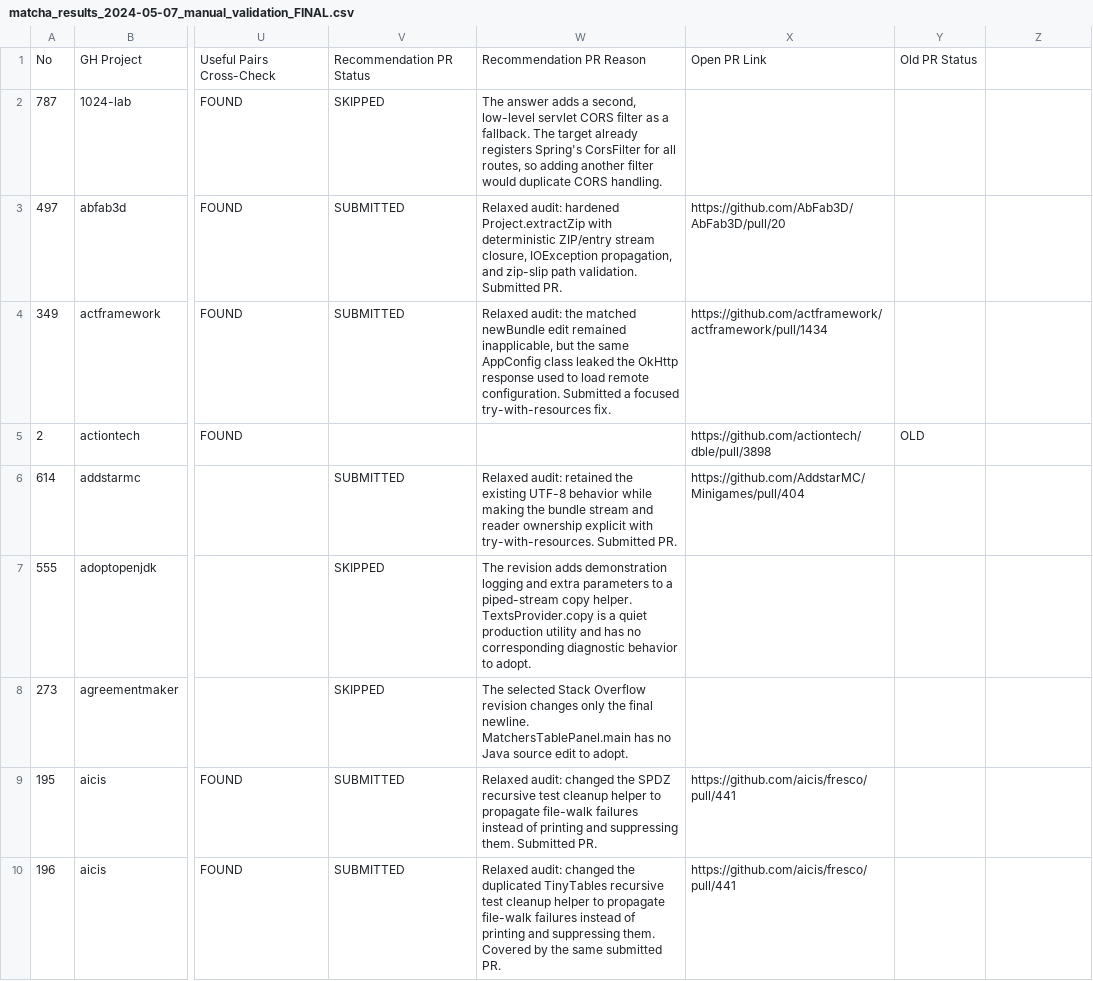
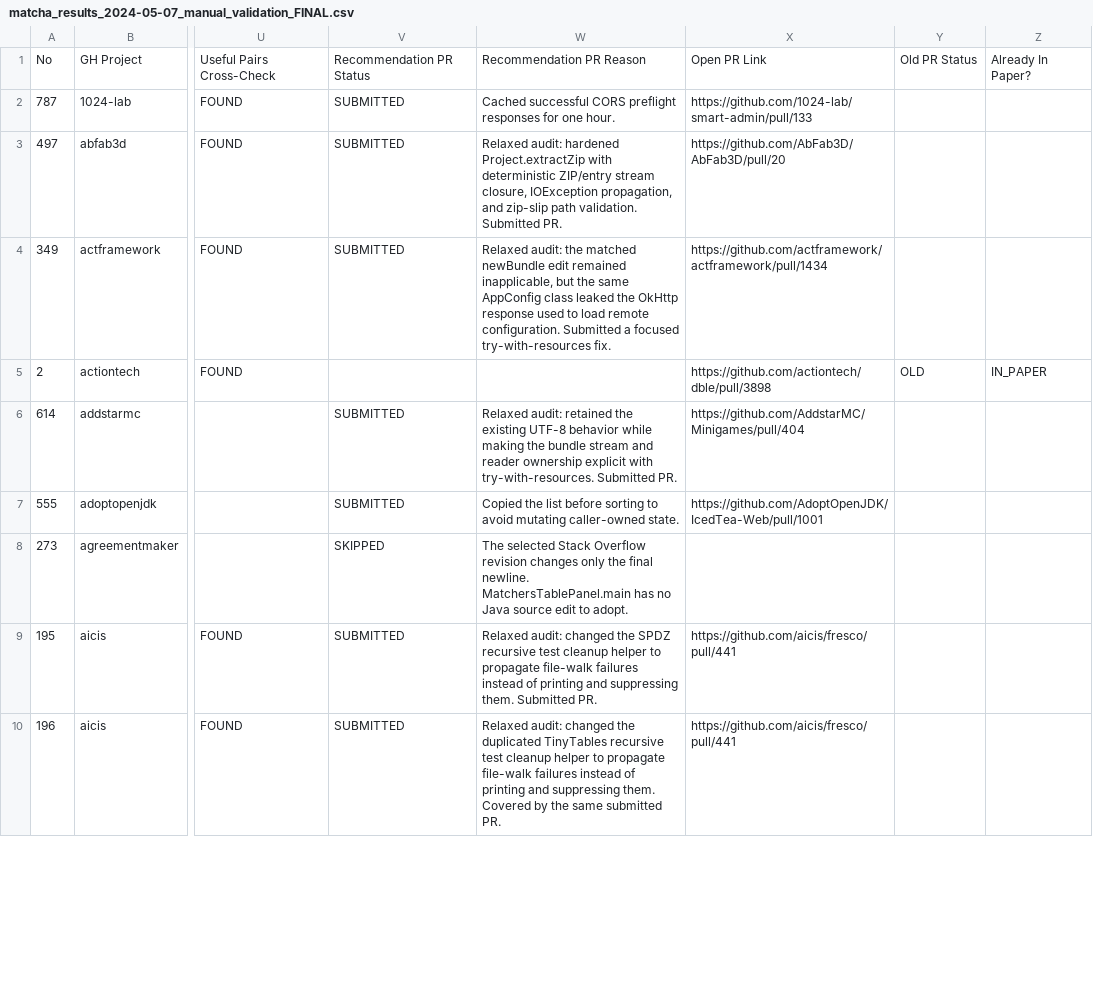
Before and after one commit to cragkhit/so-edit-additional-prs, a CSV file: matcha_results_2024-05-07_manual_validation_FINAL.csv, drawn as a sheet; only a part is shown, gaps mark what is left out; the diff covers the shown part only; the diff names each change by its address in the sheet, - before the commit and + after, or states it on an @@ line.

```diff
--- a/matcha_results_2024-05-07_manual_validation_FINAL.csv
+++ b/matcha_results_2024-05-07_manual_validation_FINAL.csv
-Z1: (empty)
+Z1: Already In Paper?
-V2: SKIPPED
+V2: SUBMITTED
-W2: The answer adds a second, low-level servlet CORS filter as a fallback. The target already registers Spring's CorsFilter for all routes, so adding another filter would duplicate CORS handling.
+W2: Cached successful CORS preflight responses for one hour.
-X2: (empty)
+X2: https://github.com/1024-lab/smart-admin/pull/133
-Z5: (empty)
+Z5: IN_PAPER
-V7: SKIPPED
+V7: SUBMITTED
-W7: The revision adds demonstration logging and extra parameters to a piped-stream copy helper. TextsProvider.copy is a quiet production utility and has no corresponding diagnostic behavior to adopt.
+W7: Copied the list before sorting to avoid mutating caller-owned state.
-X7: (empty)
+X7: https://github.com/AdoptOpenJDK/IcedTea-Web/pull/1001
```
Also changed, not shown: 170 edited cells elsewhere in this file, before-after/results/checkstyle/checkstyle_statistical_summary.csv, before-after/results/javaparser/javaparser_recommendation_subgroups.csv, 25 other files.
